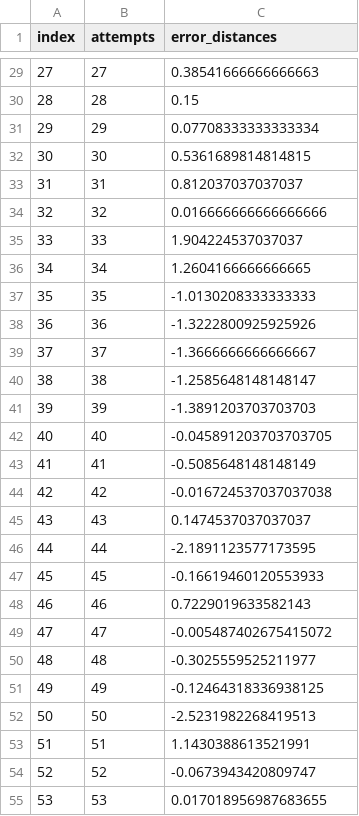
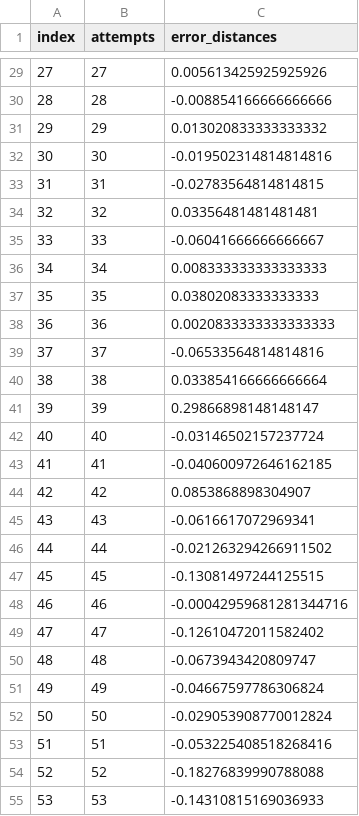
Before and after one commit to lolotta/Neural_Modeling, a CSV file: HW5/error_distances_lotta.csv, drawn as a sheet; only a part is shown, gaps mark what is left out; the diff covers the shown part only.

```diff
--- a/HW5/error_distances_lotta.csv
+++ b/HW5/error_distances_lotta.csv
@@ -29,27 +29,27 @@ index,attempts,error_distances
-27,27,0.38541666666666663
-28,28,0.15
-29,29,0.07708333333333334
-30,30,0.5361689814814815
-31,31,0.812037037037037
-32,32,0.016666666666666666
-33,33,1.904224537037037
-34,34,1.2604166666666665
-35,35,-1.0130208333333333
-36,36,-1.3222800925925926
-37,37,-1.3666666666666667
-38,38,-1.2585648148148147
-39,39,-1.3891203703703703
-40,40,-0.045891203703703705
-41,41,-0.5085648148148149
-42,42,-0.016724537037037038
-43,43,0.1474537037037037
-44,44,-2.1891123577173595
-45,45,-0.16619460120553933
-46,46,0.7229019633582143
-47,47,-0.005487402675415072
-48,48,-0.3025559525211977
-49,49,-0.12464318336938125
-50,50,-2.5231982268419513
-51,51,1.1430388613521991
-52,52,-0.0673943420809747
-53,53,0.017018956987683655
+27,27,0.005613425925925926
+28,28,-0.008854166666666666
+29,29,0.013020833333333332
+30,30,-0.019502314814814816
+31,31,-0.02783564814814815
+32,32,0.03356481481481481
+33,33,-0.06041666666666667
+34,34,0.008333333333333333
+35,35,0.03802083333333333
+36,36,0.0020833333333333333
+37,37,-0.06533564814814816
+38,38,0.033854166666666664
+39,39,0.29866898148148147
+40,40,-0.03146502157237724
+41,41,-0.040600972646162185
+42,42,0.0853868898304907
+43,43,-0.0616617072969341
+44,44,-0.021263294266911502
+45,45,-0.13081497244125515
+46,46,-0.00042959681281344716
+47,47,-0.12610472011582402
+48,48,-0.0673943420809747
+49,49,-0.04667597786306824
+50,50,-0.029053908770012824
+51,51,-0.053225408518268416
+52,52,-0.18276839990788088
+53,53,-0.14310815169036933
```
Also changed, not shown: 173 edited cells elsewhere in this file, HW5/error_angles_lotta.csv, 6 other files.
